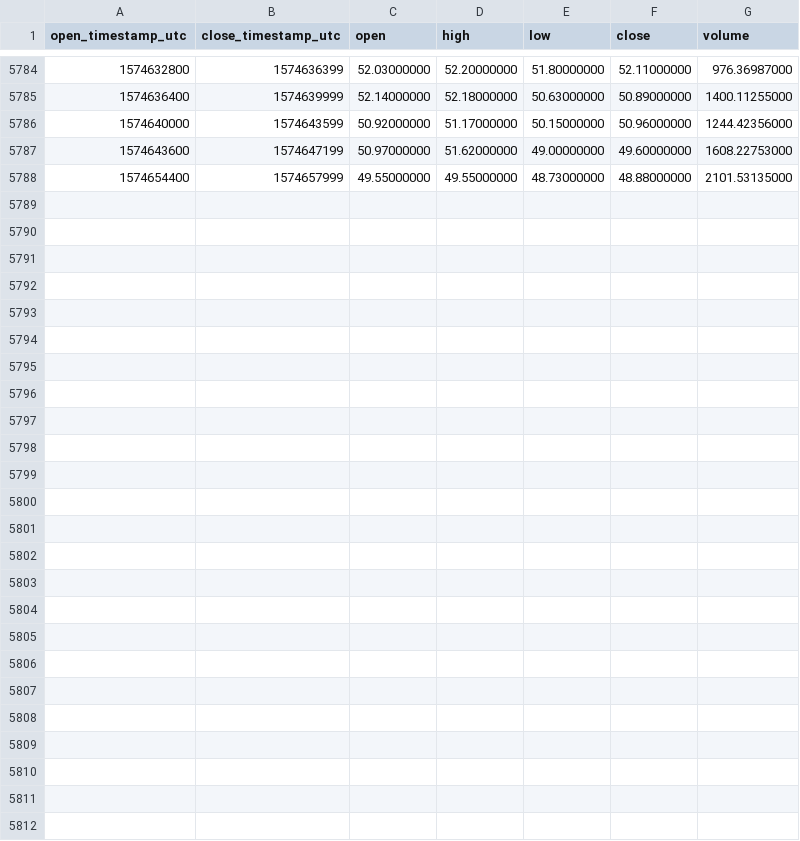
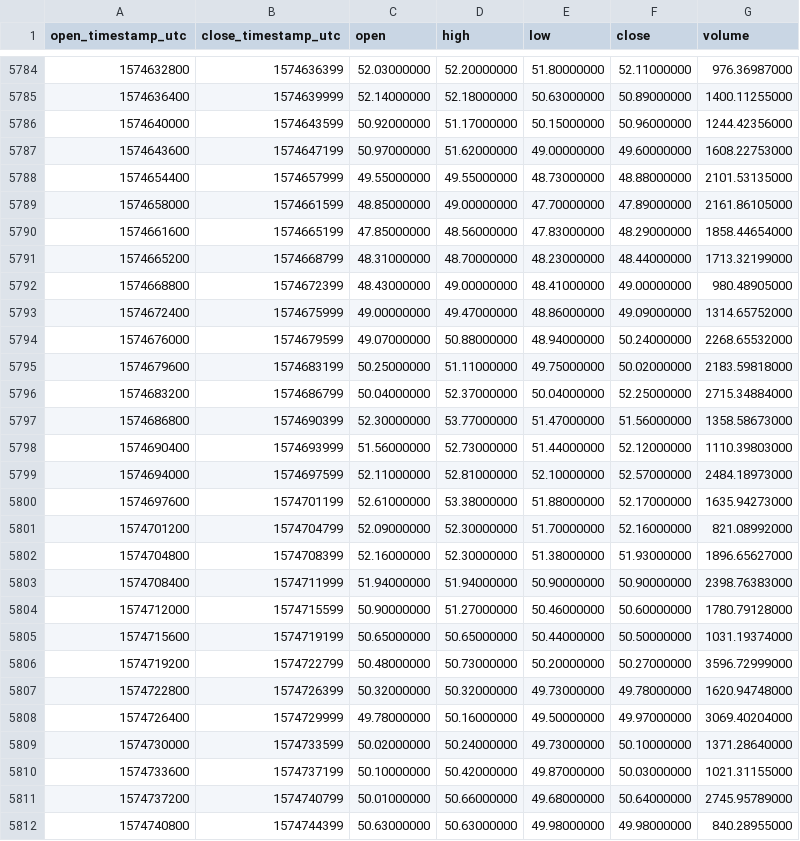
Before and after one commit to cryptobigbro/binance-DASHUSDT, a CSV file: binance-DASHUSDT-1h.csv, drawn as a sheet; only a part is shown, gaps mark what is left out; the diff names each change by its address in the sheet, - before the commit and + after, or states it on an @@ line.

Commit message:
Update OHLCV data.

```diff
--- a/binance-DASHUSDT-1h.csv
+++ b/binance-DASHUSDT-1h.csv
+row 5789: 1574658000 | 1574661599 | 48.85000000 | 49.00000000 | 47.70000000 | 47.89000000 | 2161.86105000
+row 5790: 1574661600 | 1574665199 | 47.85000000 | 48.56000000 | 47.83000000 | 48.29000000 | 1858.44654000
+row 5791: 1574665200 | 1574668799 | 48.31000000 | 48.70000000 | 48.23000000 | 48.44000000 | 1713.32199000
+row 5792: 1574668800 | 1574672399 | 48.43000000 | 49.00000000 | 48.41000000 | 49.00000000 | 980.48905000
+row 5793: 1574672400 | 1574675999 | 49.00000000 | 49.47000000 | 48.86000000 | 49.09000000 | 1314.65752000
+row 5794: 1574676000 | 1574679599 | 49.07000000 | 50.88000000 | 48.94000000 | 50.24000000 | 2268.65532000
+row 5795: 1574679600 | 1574683199 | 50.25000000 | 51.11000000 | 49.75000000 | 50.02000000 | 2183.59818000
+row 5796: 1574683200 | 1574686799 | 50.04000000 | 52.37000000 | 50.04000000 | 52.25000000 | 2715.34884000
+row 5797: 1574686800 | 1574690399 | 52.30000000 | 53.77000000 | 51.47000000 | 51.56000000 | 1358.58673000
+row 5798: 1574690400 | 1574693999 | 51.56000000 | 52.73000000 | 51.44000000 | 52.12000000 | 1110.39803000
+row 5799: 1574694000 | 1574697599 | 52.11000000 | 52.81000000 | 52.10000000 | 52.57000000 | 2484.18973000
+row 5800: 1574697600 | 1574701199 | 52.61000000 | 53.38000000 | 51.88000000 | 52.17000000 | 1635.94273000
+row 5801: 1574701200 | 1574704799 | 52.09000000 | 52.30000000 | 51.70000000 | 52.16000000 | 821.08992000
+row 5802: 1574704800 | 1574708399 | 52.16000000 | 52.30000000 | 51.38000000 | 51.93000000 | 1896.65627000
+row 5803: 1574708400 | 1574711999 | 51.94000000 | 51.94000000 | 50.90000000 | 50.90000000 | 2398.76383000
+row 5804: 1574712000 | 1574715599 | 50.90000000 | 51.27000000 | 50.46000000 | 50.60000000 | 1780.79128000
+row 5805: 1574715600 | 1574719199 | 50.65000000 | 50.65000000 | 50.44000000 | 50.50000000 | 1031.19374000
+row 5806: 1574719200 | 1574722799 | 50.48000000 | 50.73000000 | 50.20000000 | 50.27000000 | 3596.72999000
+row 5807: 1574722800 | 1574726399 | 50.32000000 | 50.32000000 | 49.73000000 | 49.78000000 | 1620.94748000
+row 5808: 1574726400 | 1574729999 | 49.78000000 | 50.16000000 | 49.50000000 | 49.97000000 | 3069.40204000
+row 5809: 1574730000 | 1574733599 | 50.02000000 | 50.24000000 | 49.73000000 | 50.10000000 | 1371.28640000
+row 5810: 1574733600 | 1574737199 | 50.10000000 | 50.42000000 | 49.87000000 | 50.03000000 | 1021.31155000
+row 5811: 1574737200 | 1574740799 | 50.01000000 | 50.66000000 | 49.68000000 | 50.64000000 | 2745.95789000
+row 5812: 1574740800 | 1574744399 | 50.63000000 | 50.63000000 | 49.98000000 | 49.98000000 | 840.28955000
```
Also changed, not shown: binance-DASHUSDT-1d.csv.
